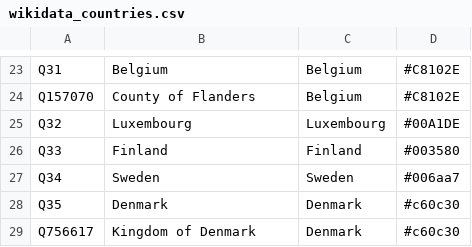
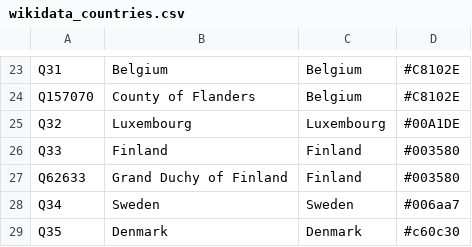
Before and after one commit to Danysan1/osm-wikidata-map-framework, a CSV file: app/csv/wikidata_countries.csv, drawn as a sheet; only a part is shown, gaps mark what is left out; the shorter side is filled out with more unchanged rows.

```diff
--- a/app/csv/wikidata_countries.csv
+++ b/app/csv/wikidata_countries.csv
@@ -26,2 +26,3 @@ Q32,Luxembourg,Luxembourg,#00A1DE
 Q33,Finland,Finland,#003580
+Q62633,Grand Duchy of Finland,Finland,#003580
 Q34,Sweden,Sweden,#006aa7
```
Also changed, not shown: 1 other file.
